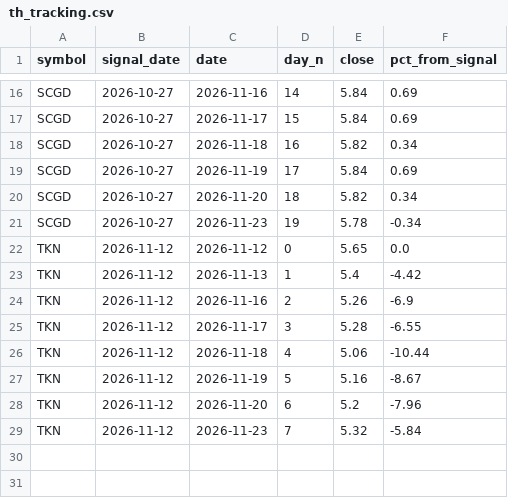
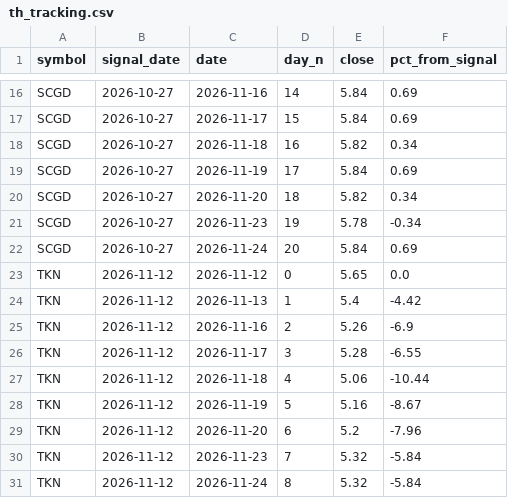
Before and after one commit to mixmizer-cyber/stock-dashboard, a CSV file: data/th_tracking.csv, drawn as a sheet; only a part is shown, gaps mark what is left out.

Commit message:
update data 2026-11-25-2003

```diff
--- a/data/th_tracking.csv
+++ b/data/th_tracking.csv
@@ -21,2 +21,3 @@ SCGD,2026-10-27,2026-11-20,18,5.82,0.34
 SCGD,2026-10-27,2026-11-23,19,5.78,-0.34
+SCGD,2026-10-27,2026-11-24,20,5.84,0.69
 TKN,2026-11-12,2026-11-12,0,5.65,0.0
@@ -29 +30,2 @@ TKN,2026-11-12,2026-11-20,6,5.2,-7.96
 TKN,2026-11-12,2026-11-23,7,5.32,-5.84
+TKN,2026-11-12,2026-11-24,8,5.32,-5.84
```
